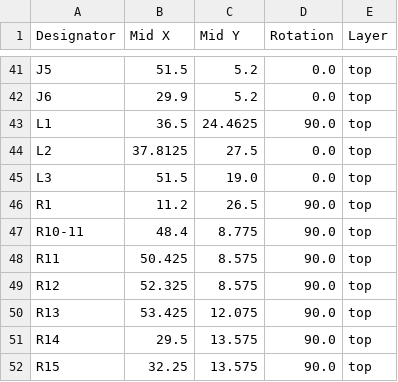
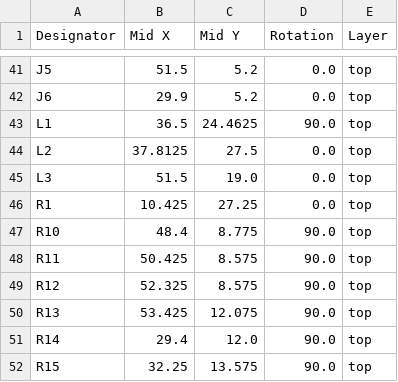
Before and after one commit to BretSimmons/STM32WB-Game-Controller, a CSV file: production/positions.csv, drawn as a sheet; only a part is shown, gaps mark what is left out; the diff covers the shown part only.

```diff
--- a/production/positions.csv
+++ b/production/positions.csv
@@ -45,4 +45,4 @@ L2,37.8125,27.5,0.0,top
 L3,51.5,19.0,0.0,top
-R1,11.2,26.5,90.0,top
-R10-11,48.4,8.775,90.0,top
+R1,10.425,27.25,0.0,top
+R10,48.4,8.775,90.0,top
 R11,50.425,8.575,90.0,top
@@ -50,3 +50,3 @@ R12,52.325,8.575,90.0,top
 R13,53.425,12.075,90.0,top
-R14,29.5,13.575,90.0,top
+R14,29.4,12.0,90.0,top
 R15,32.25,13.575,90.0,top
```
Also changed, not shown: 37 edited cells elsewhere in this file, production/bom.csv, production/designators.csv, 7 other files.
